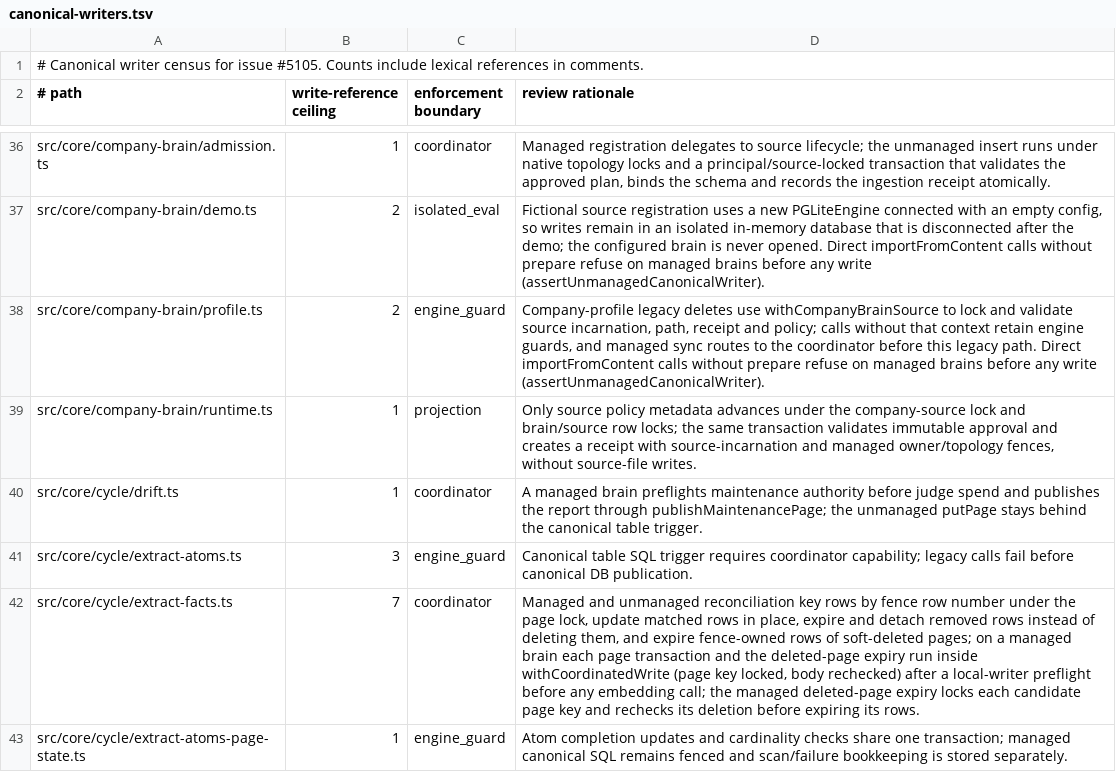
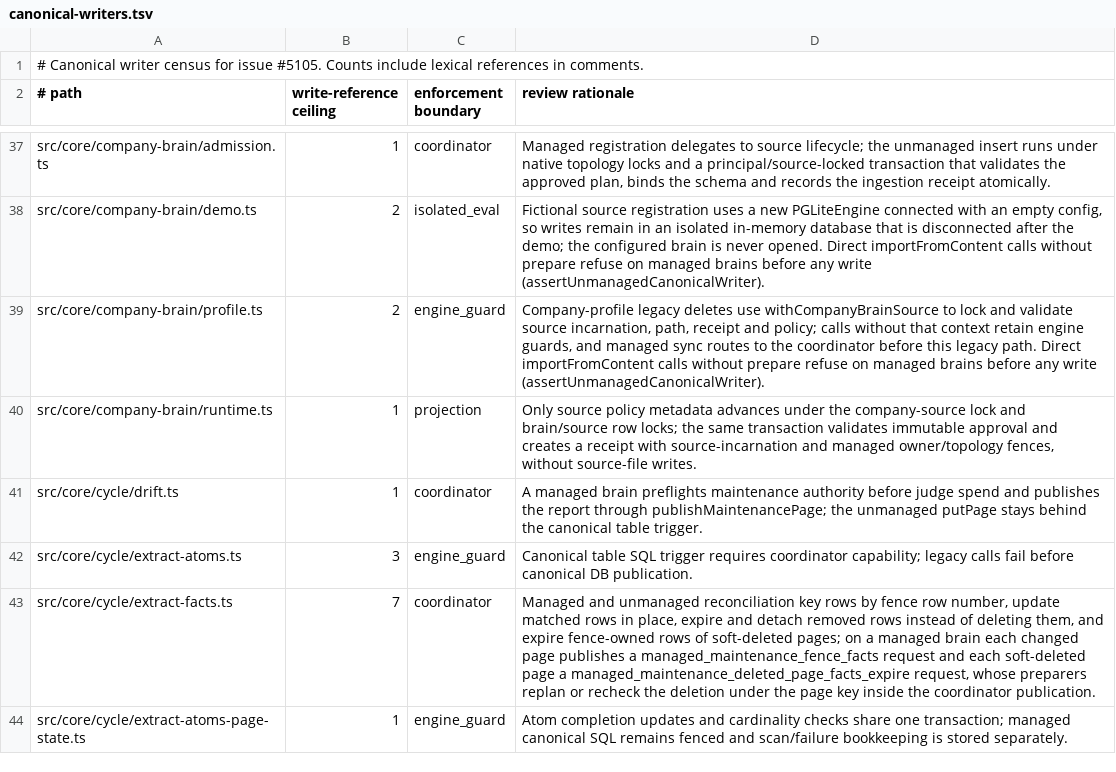
Before and after one commit to BeatusMomentum/gbrain, a TSV file: docs/architecture/canonical-writers.tsv, drawn as a sheet; only a part is shown, gaps mark what is left out; the diff covers the shown part only.

```diff
--- a/docs/architecture/canonical-writers.tsv
+++ b/docs/architecture/canonical-writers.tsv
@@ -41,3 +42,3 @@ src/core/cycle/drift.ts	1	coordinator	A managed brain preflights maintenance aut
 src/core/cycle/extract-atoms.ts	3	engine_guard	Canonical table SQL trigger requires coordinator capability; legacy calls fail before canonical DB publication.
-src/core/cycle/extract-facts.ts	7	coordinator	Managed and unmanaged reconciliation key rows by fence row number under the page lock, update matched rows in place, expire and detach removed rows instead of deleting them, and expire fence-owned rows of soft-deleted pages; on a managed brain each page transaction and the deleted-page expiry run inside withCoordinatedWrite (page key locked, body rechecked) after a local-writer preflight before any embedding call; the managed deleted-page expiry locks each candidate page key and rechecks its deletion before expiring its rows.
+src/core/cycle/extract-facts.ts	7	coordinator	Managed and unmanaged reconciliation key rows by fence row number, update matched rows in place, expire and detach removed rows instead of deleting them, and expire fence-owned rows of soft-deleted pages; on a managed brain each changed page publishes a managed_maintenance_fence_facts request and each soft-deleted page a managed_maintenance_deleted_page_facts_expire request, whose preparers replan or recheck the deletion under the page key inside the coordinator publication.
 src/core/cycle/extract-atoms-page-state.ts	1	engine_guard	Atom completion updates and cardinality checks share one transaction; managed canonical SQL remains fenced and scan/failure bookkeeping is stored separately.
```
Also changed, not shown: 1 added row, 1 removed row and 4 edited cells elsewhere in this file, docs/architecture/managed-mutating-writers.tsv, scripts/function-size-baseline.tsv, 16 other files.
